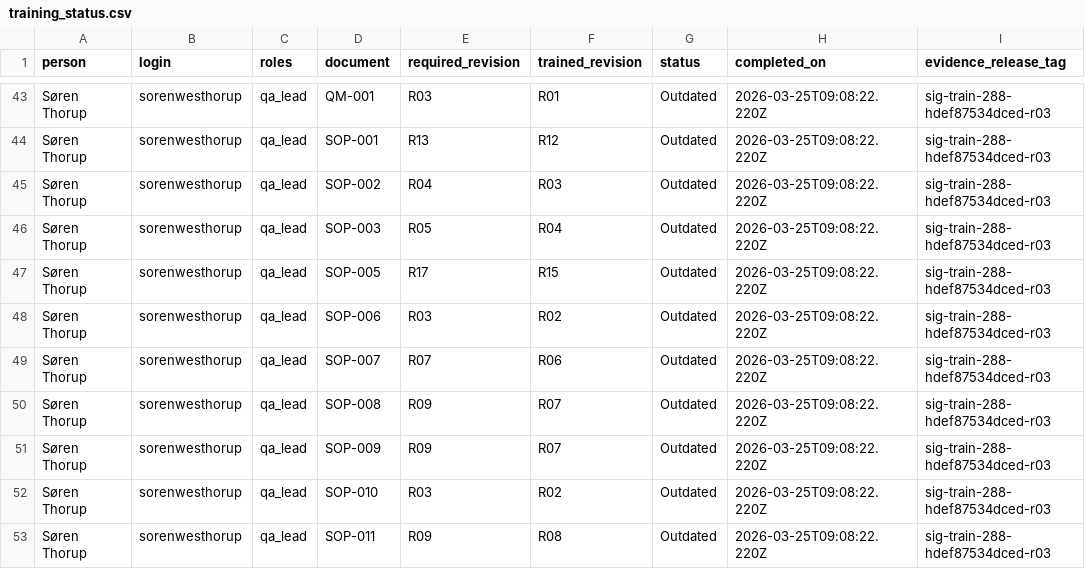
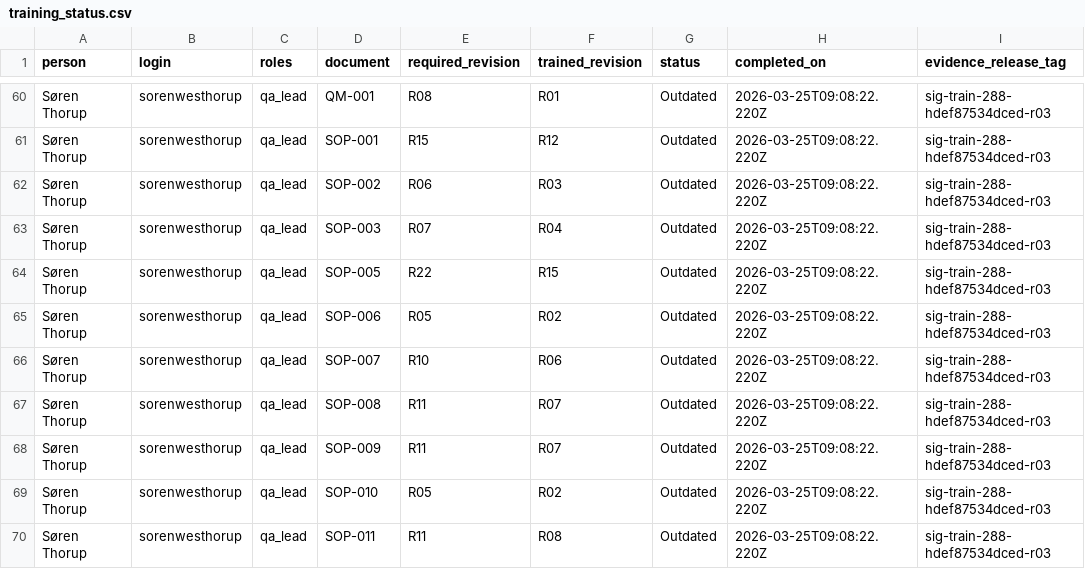
Before and after one commit to AliakseiT/dearauditor-qms-baseline, a CSV file: records/training/training_status.csv, drawn as a sheet; only a part is shown, gaps mark what is left out; addresses are those after the commit; the diff covers the shown part only; the diff names each change by its address in the sheet, - before the commit and + after, or states it on an @@ line.

```diff
--- a/records/training/training_status.csv
+++ b/records/training/training_status.csv
-E60 (required_revision): R03
+E60 (required_revision): R08
-E61 (required_revision): R13
+E61 (required_revision): R15
-E62 (required_revision): R04
+E62 (required_revision): R06
-E63 (required_revision): R05
+E63 (required_revision): R07
-E64 (required_revision): R17
+E64 (required_revision): R22
-E65 (required_revision): R03
+E65 (required_revision): R05
-E66 (required_revision): R07
+E66 (required_revision): R10
-E67:E68 (required_revision): R09
+E67:E68 (required_revision): R11
-E69 (required_revision): R03
+E69 (required_revision): R05
-E70 (required_revision): R09
+E70 (required_revision): R11
```
Also changed, not shown: 19 added rows and 50 edited cells elsewhere in this file, 2 other files.
